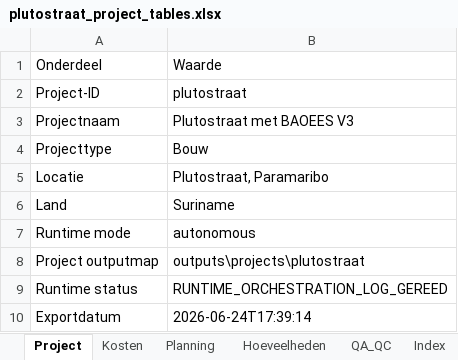
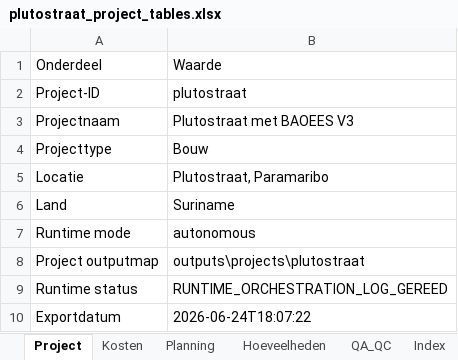
Before and after one commit to brewasplace-glitch/BAOEES-V3, an Excel workbook: outputs/projects/plutostraat/09_exports/plutostraat_project_tables.xlsx, sheet Project, drawn as a sheet; values as stored, in another font and other column widths than the file's, no borders; the diff names each change by its address in the sheet, - before the commit and + after, or states it on an @@ line.

Commit message:
feat: add Project HTML Dashboard Export Engine v1

```diff
--- a/outputs/projects/plutostraat/09_exports/plutostraat_project_tables.xlsx (sheet Project)
+++ b/outputs/projects/plutostraat/09_exports/plutostraat_project_tables.xlsx (sheet Project)
-B10: 2026-06-24T17:39:14
+B10: 2026-06-24T18:07:22
```
Also changed, not shown: sheet Index, outputs/projects/bruynzeel_waterfront/09_exports/bruynzeel_waterfront_project_tables.xlsx, outputs/projects/moskee_bunschoten/09_exports/moskee_bunschoten_project_tables.xlsx, 48 other files.
